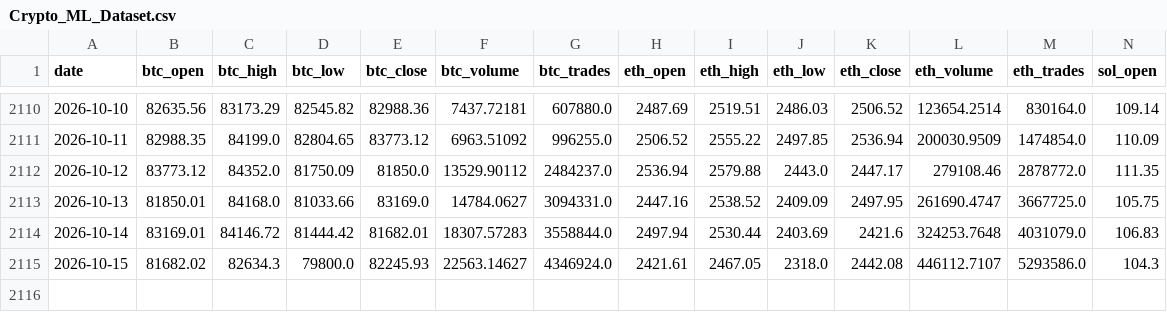
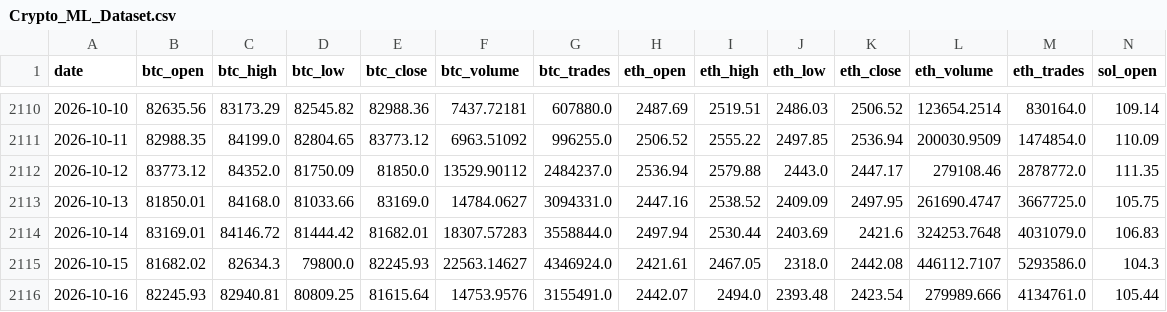
Before and after one commit to shannonj06/crypto-ml-platform, a CSV file: Database/Crypto_ML_Dataset.csv, drawn as a sheet; only a part is shown, gaps mark what is left out; rows hold the shown columns only; the diff names each change by its address in the sheet, - before the commit and + after, or states it on an @@ line.

```diff
--- a/Database/Crypto_ML_Dataset.csv
+++ b/Database/Crypto_ML_Dataset.csv
+row 2116: 2026-10-16 | 82245.93 | 82940.81 | 80809.25 | 81615.64 | 14753.9576 | 3155491.0 | 2442.07 | 2494.0 | 2393.48 | 2423.54 | 279989.666 | 4134761.0 | 105.44
```
